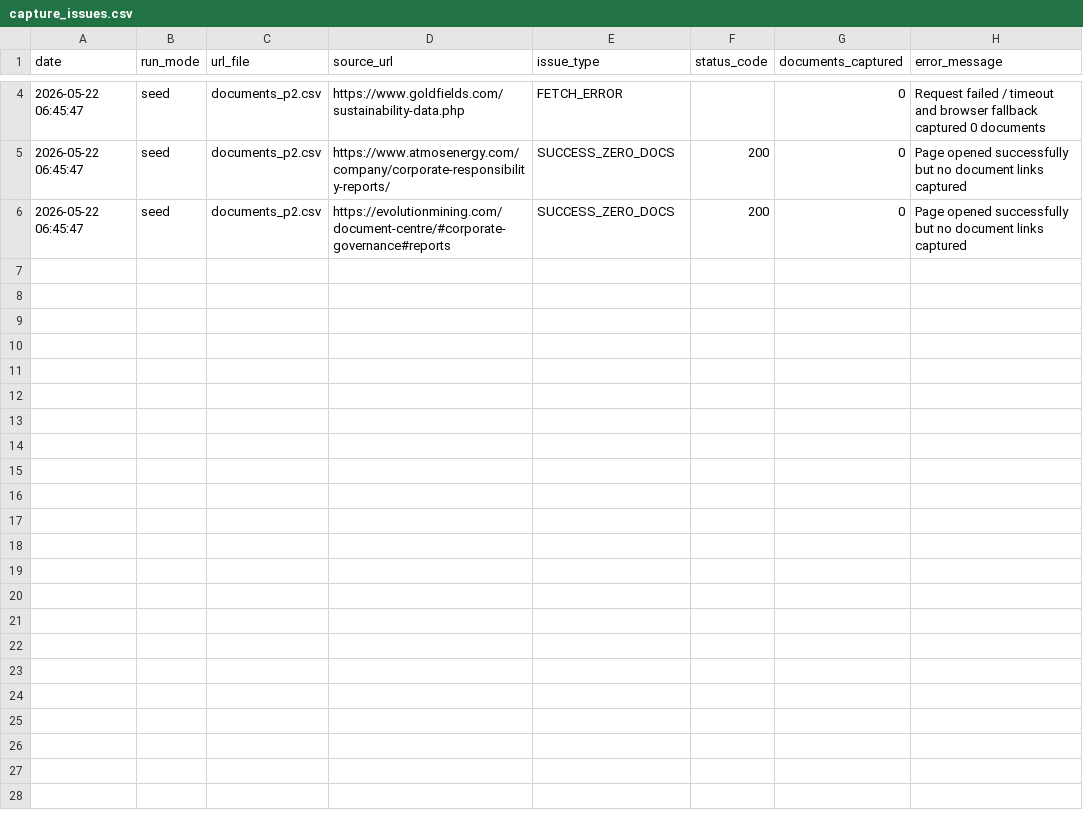
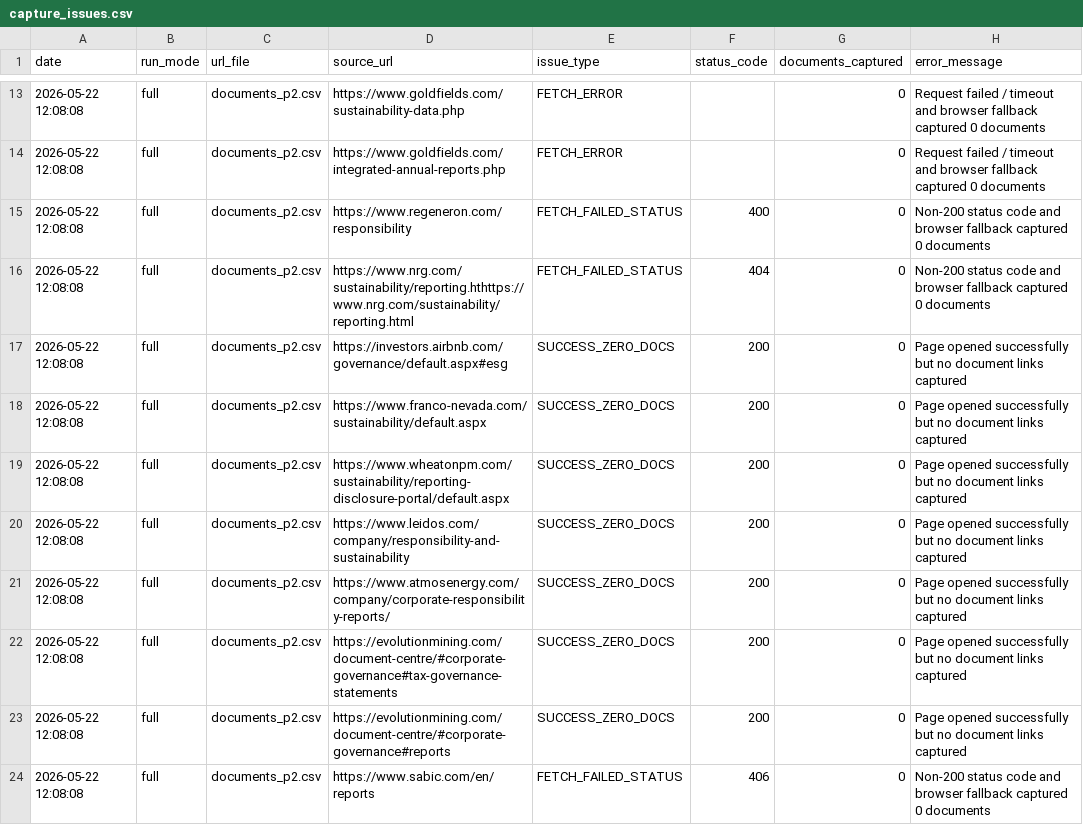
Before and after one commit to Shyam7291/document-monitor, a CSV file: capture_issues.csv, drawn as a sheet; only a part is shown, gaps mark what is left out; the diff covers the shown part only.

```diff
--- a/capture_issues.csv
+++ b/capture_issues.csv
@@ -4,3 +13,12 @@ date,run_mode,url_file,source_url,issue_type,status_code,documents_captured,erro
-2026-05-22 06:45:47,seed,documents_p2.csv,https://www.goldfields.com/sustainability-data.php,FETCH_ERROR,,0,Request failed / timeout and browser fallback captured 0 documents
-2026-05-22 06:45:47,seed,documents_p2.csv,https://www.atmosenergy.com/company/corporate-responsibility-reports/,SUCCESS_ZERO_DOCS,200,0,Page opened successfully but no document links captured
-2026-05-22 06:45:47,seed,documents_p2.csv,https://evolutionmining.com/document-centre/#corporate-governance#reports,SUCCESS_ZERO_DOCS,200,0,Page opened successfully but no document links captured
+2026-05-22 12:08:08,full,documents_p2.csv,https://www.goldfields.com/sustainability-data.php,FETCH_ERROR,,0,Request failed / timeout and browser fallback captured 0 documents
+2026-05-22 12:08:08,full,documents_p2.csv,https://www.goldfields.com/integrated-annual-reports.php,FETCH_ERROR,,0,Request failed / timeout and browser fallback captured 0 documents
+2026-05-22 12:08:08,full,documents_p2.csv,https://www.regeneron.com/responsibility	,FETCH_FAILED_STATUS,400,0,Non-200 status code and browser fallback captured 0 documents
+2026-05-22 12:08:08,full,documents_p2.csv,https://www.nrg.com/sustainability/reporting.hthttps://www.nrg.com/sustainability/reporting.html,FETCH_FAILED_STATUS,404,0,Non-200 status code and browser fallback captured 0 documents
+2026-05-22 12:08:08,full,documents_p2.csv,https://investors.airbnb.com/governance/default.aspx#esg,SUCCESS_ZERO_DOCS,200,0,Page opened successfully but no document links captured
+2026-05-22 12:08:08,full,documents_p2.csv,https://www.franco-nevada.com/sustainability/default.aspx,SUCCESS_ZERO_DOCS,200,0,Page opened successfully but no document links captured
+2026-05-22 12:08:08,full,documents_p2.csv,https://www.wheatonpm.com/sustainability/reporting-disclosure-portal/default.aspx,SUCCESS_ZERO_DOCS,200,0,Page opened successfully but no document links captured
+2026-05-22 12:08:08,full,documents_p2.csv,https://www.leidos.com/company/responsibility-and-sustainability,SUCCESS_ZERO_DOCS,200,0,Page opened successfully but no document links captured
+2026-05-22 12:08:08,full,documents_p2.csv,https://www.atmosenergy.com/company/corporate-responsibility-reports/,SUCCESS_ZERO_DOCS,200,0,Page opened successfully but no document links captured
+2026-05-22 12:08:08,full,documents_p2.csv,https://evolutionmining.com/document-centre/#corporate-governance#tax-governance-statements,SUCCESS_ZERO_DOCS,200,0,Page opened successfully but no document links captured
+2026-05-22 12:08:08,full,documents_p2.csv,https://evolutionmining.com/document-centre/#corporate-governance#reports,SUCCESS_ZERO_DOCS,200,0,Page opened successfully but no document links captured
+2026-05-22 12:08:08,full,documents_p2.csv,https://www.sabic.com/en/reports,FETCH_FAILED_STATUS,406,0,Non-200 status code and browser fallback captured 0 documents
```
Also changed, not shown: 9 added rows and 4 edited cells elsewhere in this file, diff.csv, run_summary_v2.csv, 2 other files.
